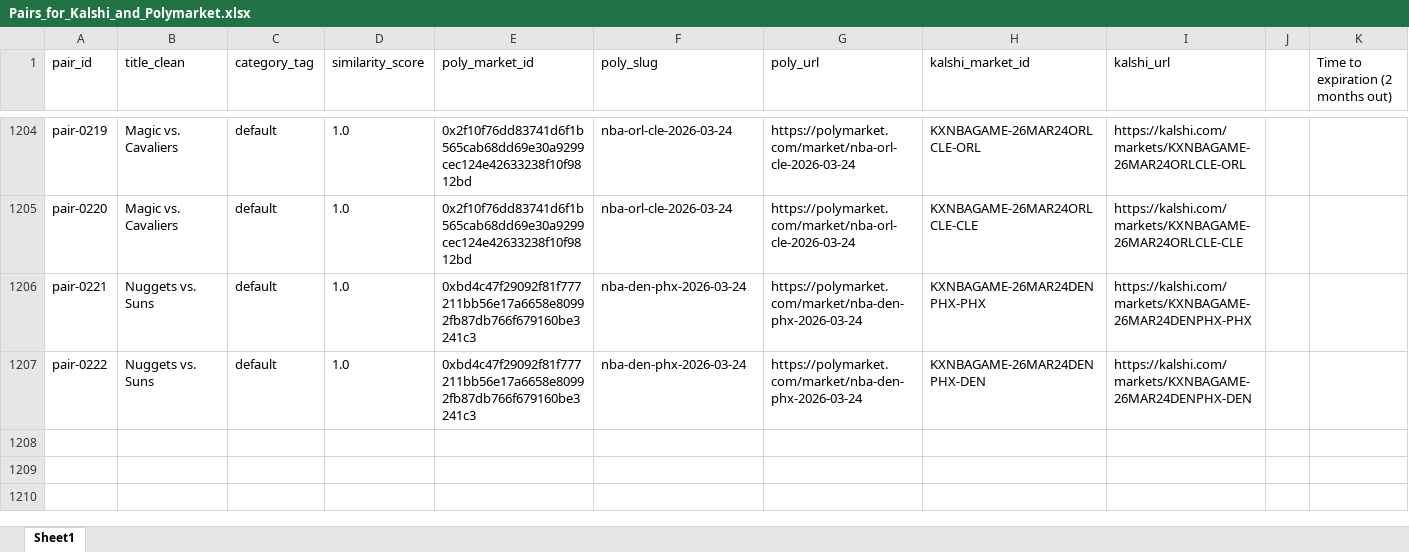
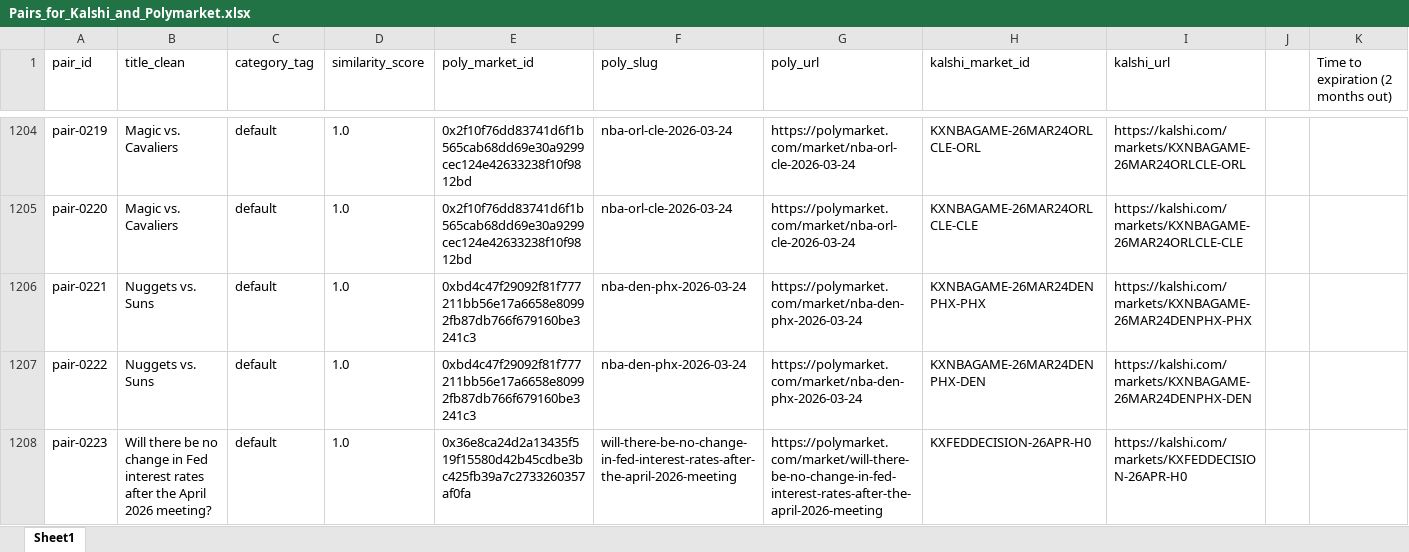
Before and after one commit to traders-at-smu/PMSA-Spring-2026, an Excel workbook: V2/Pairs_for_Kalshi_and_Polymarket.xlsx, sheet Sheet1, drawn as a sheet; only a part is shown, gaps mark what is left out; values as stored, in another font and other column widths than the file's, no borders; the diff names each change by its address in the sheet, - before the commit and + after, or states it on an @@ line.

Commit message:
Fed Interest Rates (April)

```diff
--- a/V2/Pairs_for_Kalshi_and_Polymarket.xlsx (sheet Sheet1)
+++ b/V2/Pairs_for_Kalshi_and_Polymarket.xlsx (sheet Sheet1)
+row 1208: pair-0223 | Will there be no change in Fed interest rates after the April 2026 meeting? | default | 1.0 | 0x36e8ca24d2a13435f519f15580d42b45cdbe3bc425fb39a7c2733260357af0fa | will-there-be-no-change-in-fed-interest-rates-after-the-april-2026-meeting | https://polymarket.com/market/will-there-be-no-change-in-fed-interest-rates-after-the-april-2026-meeting | KXFEDDECISION-26APR-H0 | https://kalshi.com/markets/KXFEDDECISION-26APR-H0
```
